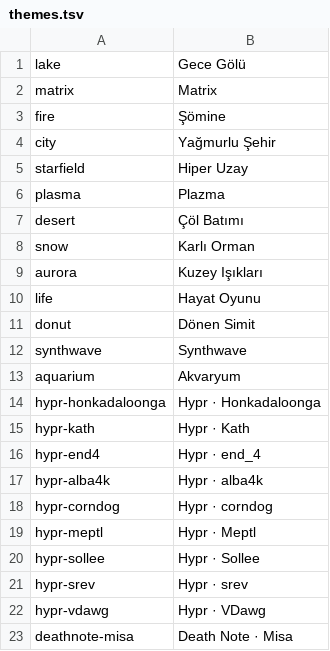
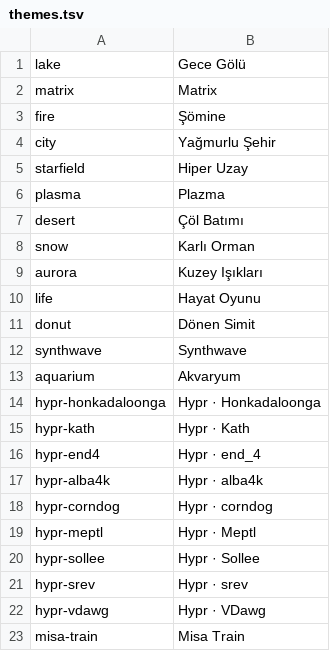
Before and after one commit to eymndev/Wallpaper, a TSV file: web/themes.tsv, drawn as a sheet.

```diff
--- a/web/themes.tsv
+++ b/web/themes.tsv
@@ -22,2 +22,2 @@ hypr-srev	Hypr · srev
 hypr-vdawg	Hypr · VDawg
-deathnote-misa	Death Note · Misa
+misa-train	Misa Train
```
Also changed, not shown: 23 other files.
